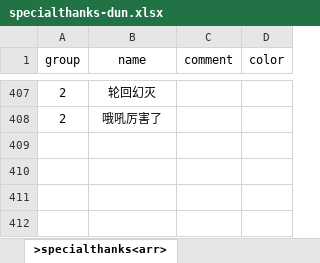
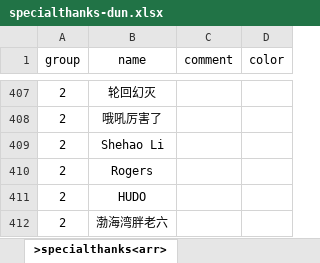
Before and after one commit to VickScarlet/lifeRestart, an Excel workbook: data/specialthanks-dun.xlsx, sheet >specialthanks<arr>, drawn as a sheet; only a part is shown, gaps mark what is left out; values as stored, in another font and other column widths than the file's, no borders; the diff names each change by its address in the sheet, - before the commit and + after, or states it on an @@ line.

Commit message:
update specialthanks

```diff
--- a/data/specialthanks-dun.xlsx (sheet >specialthanks<arr>)
+++ b/data/specialthanks-dun.xlsx (sheet >specialthanks<arr>)
+row 409: 2 | Shehao Li
+row 410: 2 | Rogers
+row 411: 2 | HUDO
+row 412: 2 | 渤海湾胖老六
```
Also changed, not shown: data/specialthanks-afd.xlsx, 1 other file.
